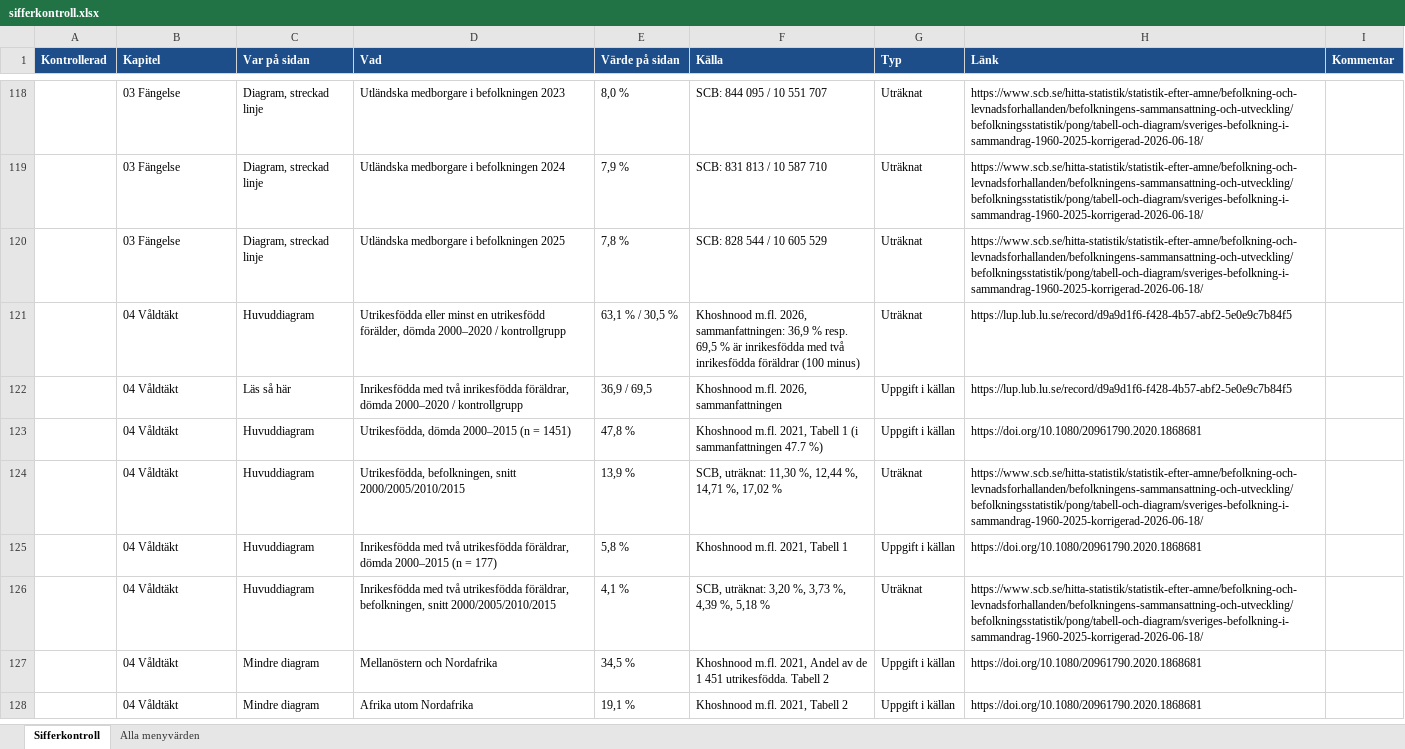
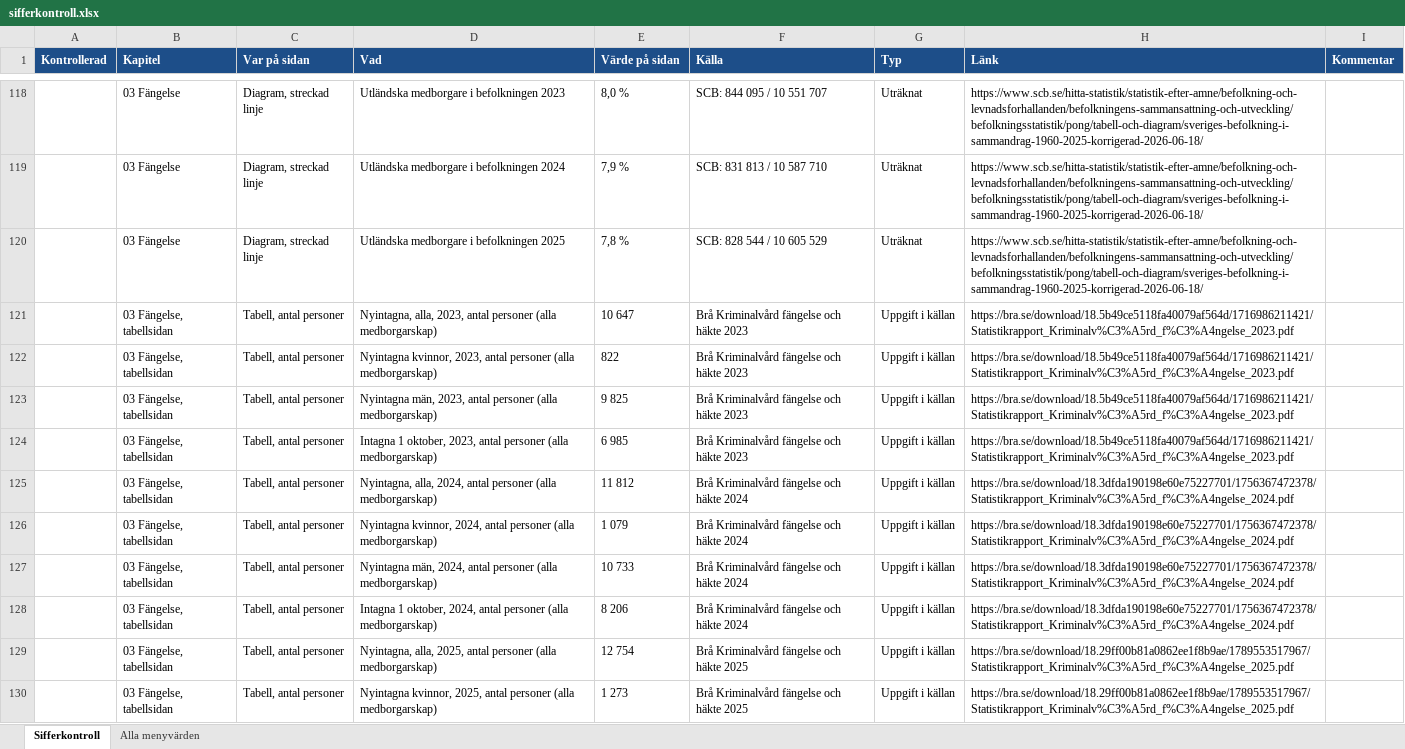
Before and after one commit to martenekenberg/brottsfokus, an Excel workbook: docs/sifferkontroll.xlsx, sheet Sifferkontroll, drawn as a sheet; only a part is shown, gaps mark what is left out; the shorter side is filled out with more unchanged rows; values as stored, in another font and other column widths than the file's, no borders; the diff covers the shown part only; the diff names each change by its address in the sheet, - before the commit and + after, or states it on an @@ line.

```diff
--- a/docs/sifferkontroll.xlsx (sheet Sifferkontroll)
+++ b/docs/sifferkontroll.xlsx (sheet Sifferkontroll)
+row 121:  | 03 Fängelse, tabellsidan | Tabell, antal personer | Nyintagna, alla, 2023, antal personer (alla medborgarskap) | 10 647 | Brå Kriminalvård fängelse och häkte 2023 | Uppgift i källan | https://bra.se/download/18.5b49ce5118fa40079af564d/1716986211421/Statistikrapport_Kriminalv%C3%A5rd_f%C3%A4ngelse_2023.pdf
+row 122:  | 03 Fängelse, tabellsidan | Tabell, antal personer | Nyintagna kvinnor, 2023, antal personer (alla medborgarskap) | 822 | Brå Kriminalvård fängelse och häkte 2023 | Uppgift i källan | https://bra.se/download/18.5b49ce5118fa40079af564d/1716986211421/Statistikrapport_Kriminalv%C3%A5rd_f%C3%A4ngelse_2023.pdf
+row 123:  | 03 Fängelse, tabellsidan | Tabell, antal personer | Nyintagna män, 2023, antal personer (alla medborgarskap) | 9 825 | Brå Kriminalvård fängelse och häkte 2023 | Uppgift i källan | https://bra.se/download/18.5b49ce5118fa40079af564d/1716986211421/Statistikrapport_Kriminalv%C3%A5rd_f%C3%A4ngelse_2023.pdf
+row 124:  | 03 Fängelse, tabellsidan | Tabell, antal personer | Intagna 1 oktober, 2023, antal personer (alla medborgarskap) | 6 985 | Brå Kriminalvård fängelse och häkte 2023 | Uppgift i källan | https://bra.se/download/18.5b49ce5118fa40079af564d/1716986211421/Statistikrapport_Kriminalv%C3%A5rd_f%C3%A4ngelse_2023.pdf
+row 125:  | 03 Fängelse, tabellsidan | Tabell, antal personer | Nyintagna, alla, 2024, antal personer (alla medborgarskap) | 11 812 | Brå Kriminalvård fängelse och häkte 2024 | Uppgift i källan | https://bra.se/download/18.3dfda190198e60e75227701/1756367472378/Statistikrapport_Kriminalv%C3%A5rd_f%C3%A4ngelse_2024.pdf
+row 126:  | 03 Fängelse, tabellsidan | Tabell, antal personer | Nyintagna kvinnor, 2024, antal personer (alla medborgarskap) | 1 079 | Brå Kriminalvård fängelse och häkte 2024 | Uppgift i källan | https://bra.se/download/18.3dfda190198e60e75227701/1756367472378/Statistikrapport_Kriminalv%C3%A5rd_f%C3%A4ngelse_2024.pdf
+row 127:  | 03 Fängelse, tabellsidan | Tabell, antal personer | Nyintagna män, 2024, antal personer (alla medborgarskap) | 10 733 | Brå Kriminalvård fängelse och häkte 2024 | Uppgift i källan | https://bra.se/download/18.3dfda190198e60e75227701/1756367472378/Statistikrapport_Kriminalv%C3%A5rd_f%C3%A4ngelse_2024.pdf
+row 128:  | 03 Fängelse, tabellsidan | Tabell, antal personer | Intagna 1 oktober, 2024, antal personer (alla medborgarskap) | 8 206 | Brå Kriminalvård fängelse och häkte 2024 | Uppgift i källan | https://bra.se/download/18.3dfda190198e60e75227701/1756367472378/Statistikrapport_Kriminalv%C3%A5rd_f%C3%A4ngelse_2024.pdf
+row 129:  | 03 Fängelse, tabellsidan | Tabell, antal personer | Nyintagna, alla, 2025, antal personer (alla medborgarskap) | 12 754 | Brå Kriminalvård fängelse och häkte 2025 | Uppgift i källan | https://bra.se/download/18.29ff00b81a0862ee1f8b9ae/1789553517967/Statistikrapport_Kriminalv%C3%A5rd_f%C3%A4ngelse_2025.pdf
+row 130:  | 03 Fängelse, tabellsidan | Tabell, antal personer | Nyintagna kvinnor, 2025, antal personer (alla medborgarskap) | 1 273 | Brå Kriminalvård fängelse och häkte 2025 | Uppgift i källan | https://bra.se/download/18.29ff00b81a0862ee1f8b9ae/1789553517967/Statistikrapport_Kriminalv%C3%A5rd_f%C3%A4ngelse_2025.pdf
```
Also changed, not shown: 26 added rows elsewhere in this sheet, 18 other files.
